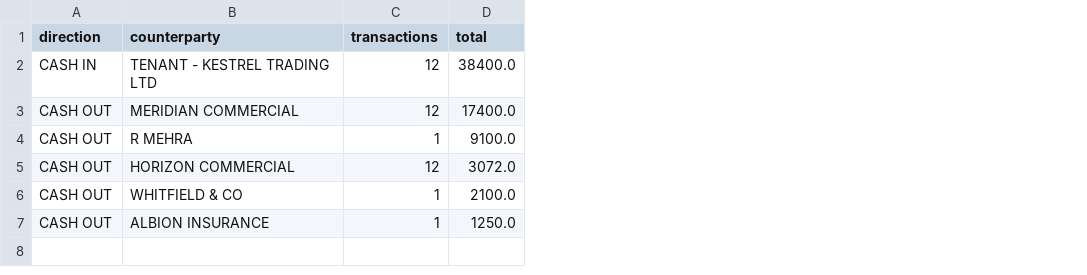
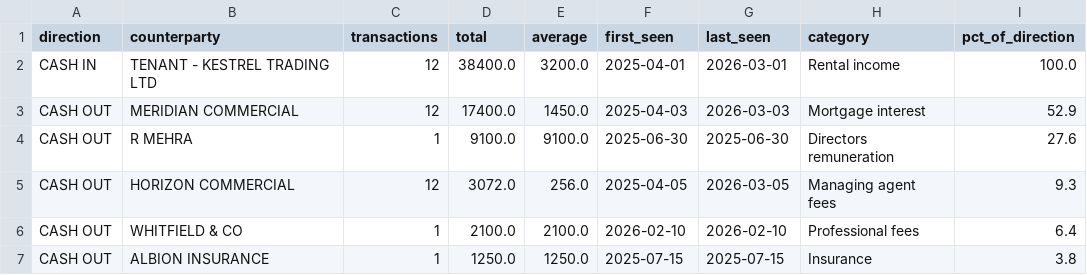
Before and after one commit to Rishicode09/Projects, a CSV file: cashflow_ml/output/counterparty_summary.csv, drawn as a sheet; the diff names each change by its address in the sheet, - before the commit and + after, or states it on an @@ line.

```diff
--- a/cashflow_ml/output/counterparty_summary.csv
+++ b/cashflow_ml/output/counterparty_summary.csv
+column E (average), rows 2-7: 3200.0 | 1450.0 | 9100.0 | 256.0 | 2100.0 | 1250.0
+column F (first_seen), rows 2-7: 2025-04-01 | 2025-04-03 | 2025-06-30 | 2025-04-05 | 2026-02-10 | 2025-07-15
+column G (last_seen), rows 2-7: 2026-03-01 | 2026-03-03 | 2025-06-30 | 2026-03-05 | 2026-02-10 | 2025-07-15
+column H (category), rows 2-7: Rental income | Mortgage interest | Directors remuneration | Managing agent fees | Professional fees | Insurance
+column I (pct_of_direction), rows 2-7: 100.0 | 52.9 | 27.6 | 9.3 | 6.4 | 3.8
```
Also changed, not shown: 5 other files.
